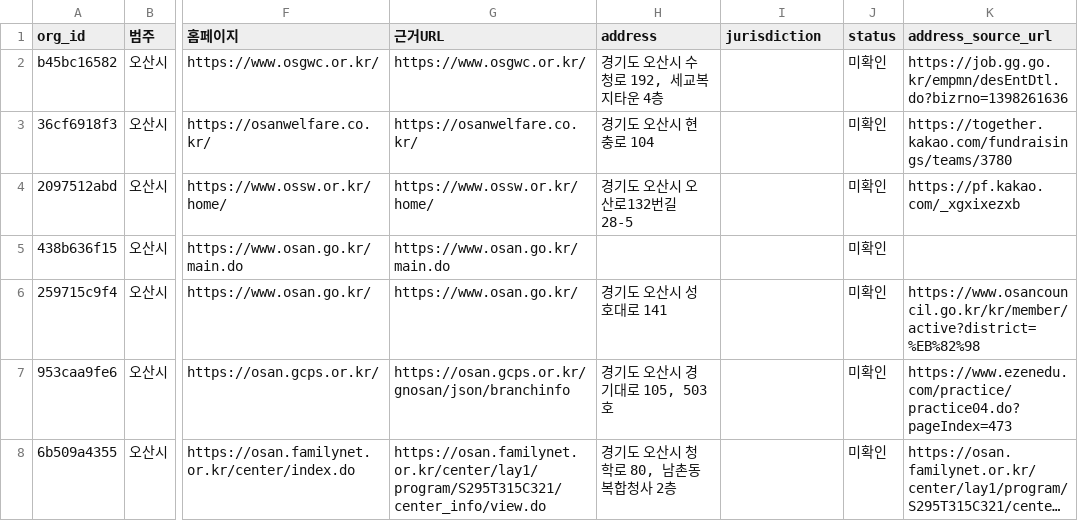
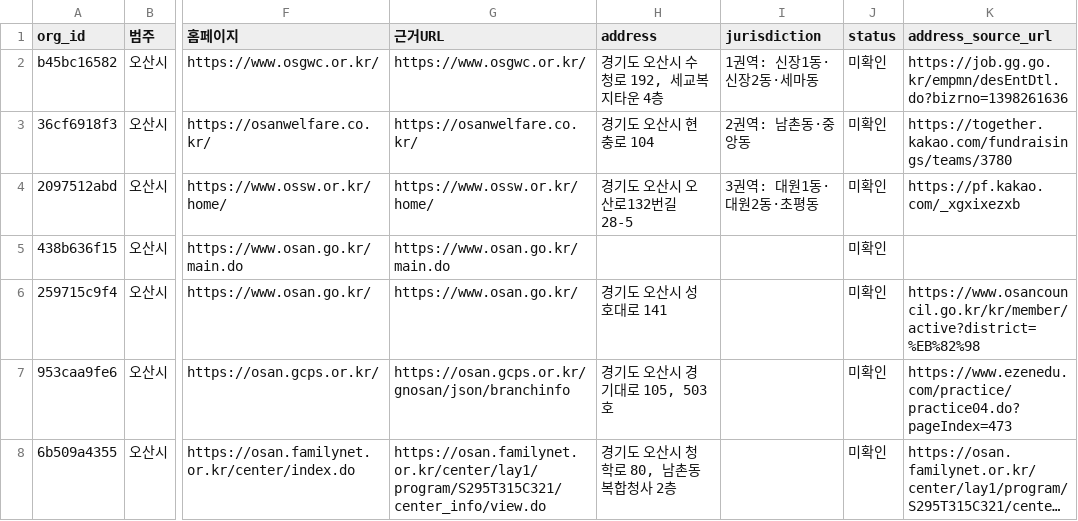
Before and after one commit to daily-jh/osansegyo-welfare-resources, a CSV file: data/organizations.csv, drawn as a sheet; only a part is shown, gaps mark what is left out; long unchanged cells end in …; the diff names each change by its address in the sheet, - before the commit and + after, or states it on an @@ line.

```diff
--- a/data/organizations.csv
+++ b/data/organizations.csv
-I2 (jurisdiction): (empty)
+I2 (jurisdiction): 1권역: 신장1동·신장2동·세마동
-I3 (jurisdiction): (empty)
+I3 (jurisdiction): 2권역: 남촌동·중앙동
-I4 (jurisdiction): (empty)
+I4 (jurisdiction): 3권역: 대원1동·대원2동·초평동
```
Also changed, not shown: 18 other files.
